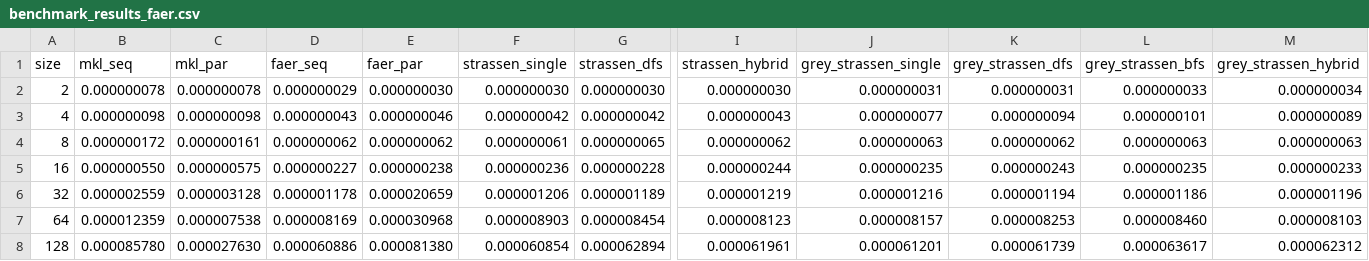
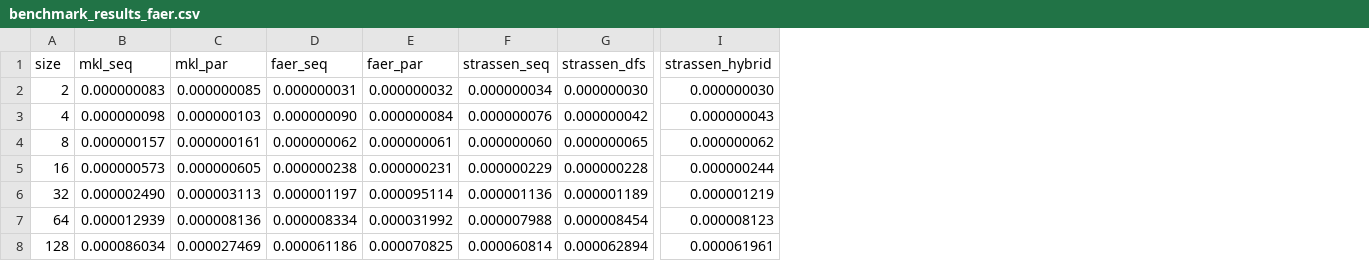
Before and after one commit to defending1/fast-matmul, a CSV file: rust/generated/benchmark_results_faer.csv, drawn as a sheet; only a part is shown, gaps mark what is left out; removed rows and columns are numbered as before the commit, all else as after; the diff covers the shown part only; the diff names each change by its address in the sheet, - before the commit and + after, or states it on an @@ line.

```diff
--- a/rust/generated/benchmark_results_faer.csv
+++ b/rust/generated/benchmark_results_faer.csv
-column F (strassen_single), rows 2-8: 0.000000030 | 0.000000042 | 0.000000061 | 0.000000236 | 0.000001206 | 0.000008903 | 0.000060854
+column F (strassen_seq), rows 2-8: 0.000000034 | 0.000000076 | 0.000000060 | 0.000000229 | 0.000001136 | 0.000007988 | 0.000060814
-column J (grey_strassen_single), rows 2-8: 0.000000031 | 0.000000077 | 0.000000063 | 0.000000235 | 0.000001216 | 0.000008157 | 0.000061201
-column K (grey_strassen_dfs), rows 2-8: 0.000000031 | 0.000000094 | 0.000000062 | 0.000000243 | 0.000001194 | 0.000008253 | 0.000061739
-column L (grey_strassen_bfs), rows 2-8: 0.000000033 | 0.000000101 | 0.000000063 | 0.000000235 | 0.000001186 | 0.000008460 | 0.000063617
-column M (grey_strassen_hybrid), rows 2-8: 0.000000034 | 0.000000089 | 0.000000063 | 0.000000233 | 0.000001196 | 0.000008103 | 0.000062312
-B2 (mkl_seq): 0.000000078
+B2 (mkl_seq): 0.000000083
-C2 (mkl_par): 0.000000078
+C2 (mkl_par): 0.000000085
-D2 (faer_seq): 0.000000029
+D2 (faer_seq): 0.000000031
-E2 (faer_par): 0.000000030
+E2 (faer_par): 0.000000032
-C3 (mkl_par): 0.000000098
+C3 (mkl_par): 0.000000103
-D3 (faer_seq): 0.000000043
+D3 (faer_seq): 0.000000090
-E3 (faer_par): 0.000000046
+E3 (faer_par): 0.000000084
-B4 (mkl_seq): 0.000000172
+B4 (mkl_seq): 0.000000157
-E4 (faer_par): 0.000000062
+E4 (faer_par): 0.000000061
-B5 (mkl_seq): 0.000000550
+B5 (mkl_seq): 0.000000573
-C5 (mkl_par): 0.000000575
+C5 (mkl_par): 0.000000605
-D5 (faer_seq): 0.000000227
+D5 (faer_seq): 0.000000238
-E5 (faer_par): 0.000000238
+E5 (faer_par): 0.000000231
-B6 (mkl_seq): 0.000002559
+B6 (mkl_seq): 0.000002490
-C6 (mkl_par): 0.000003128
+C6 (mkl_par): 0.000003113
-D6 (faer_seq): 0.000001178
+D6 (faer_seq): 0.000001197
-E6 (faer_par): 0.000020659
+E6 (faer_par): 0.000095114
-B7 (mkl_seq): 0.000012359
+B7 (mkl_seq): 0.000012939
-C7 (mkl_par): 0.000007538
+C7 (mkl_par): 0.000008136
-D7 (faer_seq): 0.000008169
+D7 (faer_seq): 0.000008334
-E7 (faer_par): 0.000030968
+E7 (faer_par): 0.000031992
-B8 (mkl_seq): 0.000085780
+B8 (mkl_seq): 0.000086034
-C8 (mkl_par): 0.000027630
+C8 (mkl_par): 0.000027469
-D8 (faer_seq): 0.000060886
+D8 (faer_seq): 0.000061186
-E8 (faer_par): 0.000081380
+E8 (faer_par): 0.000070825
```
Also changed, not shown: 2 removed rows and 16 edited cells elsewhere in this file, rust/generated/benchmark_results_dgemm.csv, 5 other files.
